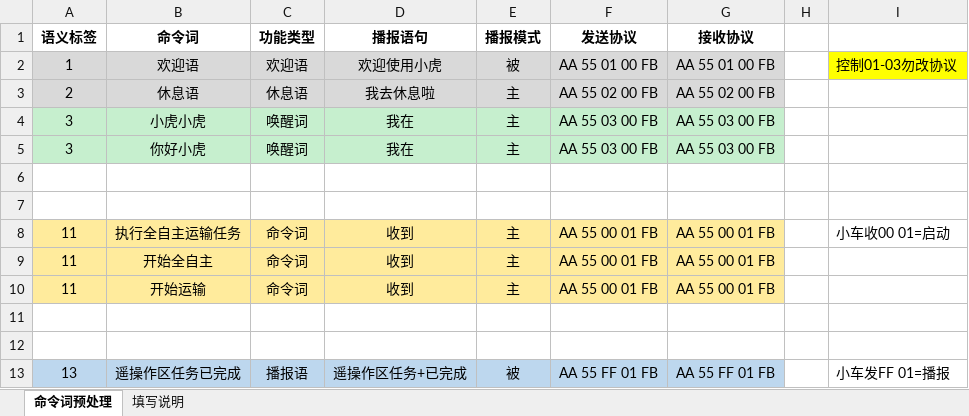
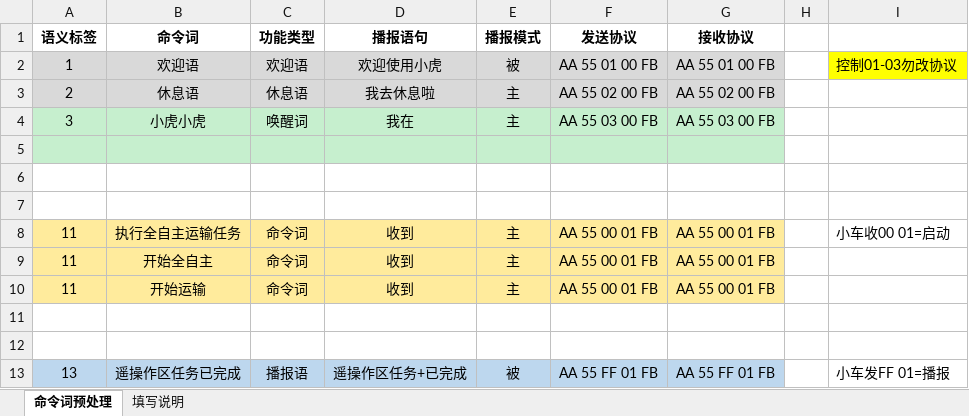
Before and after one commit to tykag/jetrover-raicom-ros, an Excel workbook: 1 WonderEchoPro/附录/命令词播报词协议列表V3_中文_RAICOM比赛_精简.xlsx, sheet 命令词预处理, drawn as a sheet; values as stored, in another font and other column widths than the file's, no borders; the diff names each change by its address in the sheet, - before the commit and + after, or states it on an @@ line.

```diff
--- a/1 WonderEchoPro/附录/命令词播报词协议列表V3_中文_RAICOM比赛_精简.xlsx (sheet 命令词预处理)
+++ b/1 WonderEchoPro/附录/命令词播报词协议列表V3_中文_RAICOM比赛_精简.xlsx (sheet 命令词预处理)
-row 5: 3 | 你好小虎 | 唤醒词 | 我在 | 主 | AA 55 03 00 FB | AA 55 03 00 FB
+row 5: (empty)
```
Also changed, not shown: 1 WonderEchoPro/附录/命令词播报词协议列表V3_中文_RAICOM比赛.xlsx, 项目总结/语音-WonderEchoPro/命令词播报词协议列表V3_中文_RAICOM比赛.xlsx, 11 other files.
